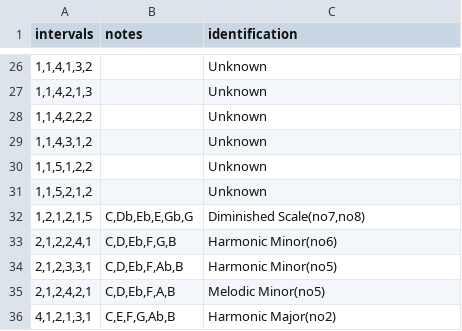
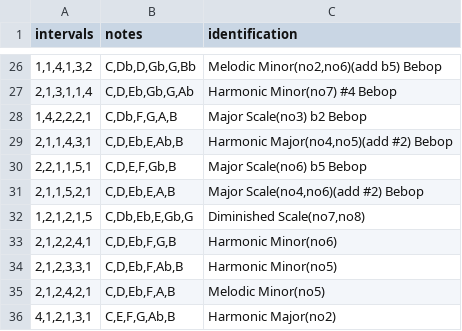
Before and after one commit to awilson96/jacobs_ladder, a CSV file: jacobs_ladder/src/possible_scales/degree_6_interval_9_nco_1_named.csv, drawn as a sheet; only a part is shown, gaps mark what is left out; the diff covers the shown part only.

Commit message:
Added degree 6 bebop scales

```diff
--- a/jacobs_ladder/src/possible_scales/degree_6_interval_9_nco_1_named.csv
+++ b/jacobs_ladder/src/possible_scales/degree_6_interval_9_nco_1_named.csv
@@ -26,7 +26,7 @@ intervals,notes,identification
-"1,1,4,1,3,2",,Unknown
-"1,1,4,2,1,3",,Unknown
-"1,1,4,2,2,2",,Unknown
-"1,1,4,3,1,2",,Unknown
-"1,1,5,1,2,2",,Unknown
-"1,1,5,2,1,2",,Unknown
+"1,1,4,1,3,2","C,Db,D,Gb,G,Bb","Melodic Minor(no2,no6)(add b5) Bebop"
+"2,1,3,1,1,4","C,D,Eb,Gb,G,Ab",Harmonic Minor(no7) #4 Bebop
+"1,4,2,2,2,1","C,Db,F,G,A,B",Major Scale(no3) b2 Bebop
+"2,1,1,4,3,1","C,D,Eb,E,Ab,B","Harmonic Major(no4,no5)(add #2) Bebop"
+"2,2,1,1,5,1","C,D,E,F,Gb,B",Major Scale(no6) b5 Bebop
+"2,1,1,5,2,1","C,D,Eb,E,A,B","Major Scale(no4,no6)(add #2) Bebop"
 "1,2,1,2,1,5","C,Db,Eb,E,Gb,G","Diminished Scale(no7,no8)"
```
Also changed, not shown: 17 added rows, 17 removed rows and 14 edited cells elsewhere in this file, 1 other file.
